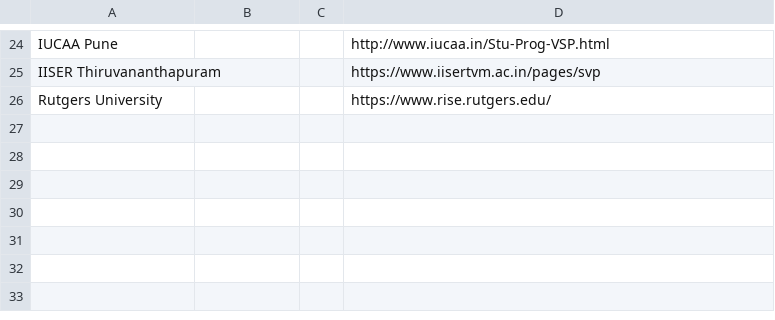
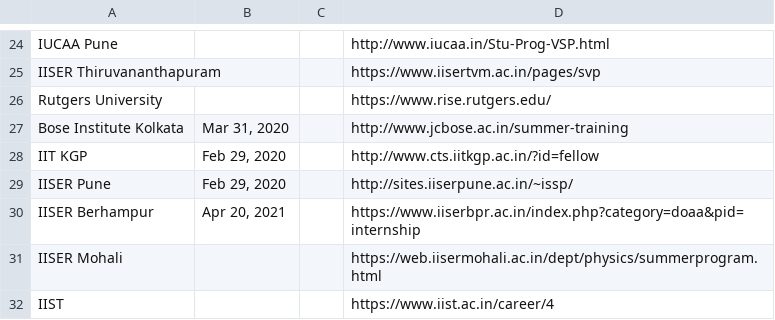
Before and after one commit to Projectyl/projectyl.github.io, a CSV file: _data/summer/inactive.csv, drawn as a sheet; only a part is shown, gaps mark what is left out.

```diff
--- a/_data/summer/inactive.csv
+++ b/_data/summer/inactive.csv
@@ -26 +26,7 @@ IISER Thiruvananthapuram,,,https://www.iisertvm.ac.in/pages/svp
 Rutgers University,,,https://www.rise.rutgers.edu/
+Bose Institute Kolkata,"Mar 31, 2020",,http://www.jcbose.ac.in/summer-training
+IIT KGP,"Feb 29, 2020",,http://www.cts.iitkgp.ac.in/?id=fellow
+IISER Pune,"Feb 29, 2020",,http://sites.iiserpune.ac.in/~issp/
+IISER Berhampur,"Apr 20, 2021",,https://www.iiserbpr.ac.in/index.php?category=doaa&pid=internship
+IISER Mohali,,,https://web.iisermohali.ac.in/dept/physics/summerprogram.html
+IIST,,,https://www.iist.ac.in/career/4
```
Also changed, not shown: _data/summer/active.csv, 8 other files.
